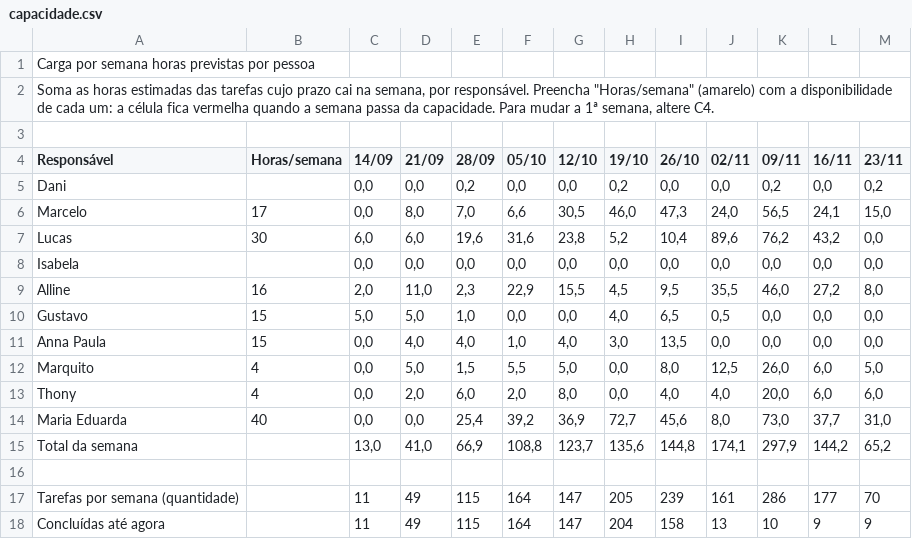
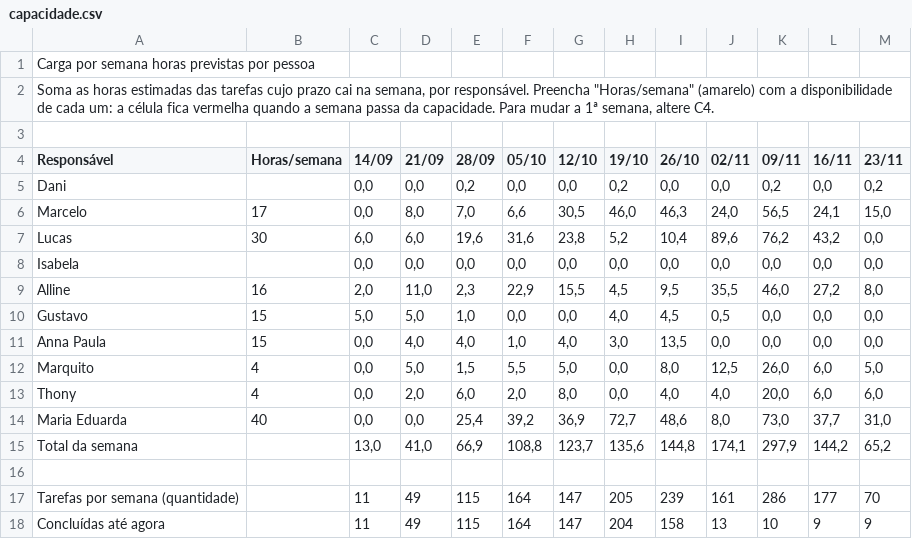
Before and after one commit to Moodle-IFTP-AL/Painel-de-Construcao, a CSV file: capacidade.csv, drawn as a sheet.

Commit message:
esteira: dados de 28/10/2026 08:37

```diff
--- a/capacidade.csv
+++ b/capacidade.csv
@@ -5,3 +5,3 @@ Responsável,Horas/semana,14/09,21/09,28/09,05/10,12/10,19/10,26/10,02/11,09/11,
 Dani,,"0,0","0,0","0,2","0,0","0,0","0,2","0,0","0,0","0,2","0,0","0,2"
-Marcelo,17,"0,0","8,0","7,0","6,6","30,5","46,0","47,3","24,0","56,5","24,1","15,0"
+Marcelo,17,"0,0","8,0","7,0","6,6","30,5","46,0","46,3","24,0","56,5","24,1","15,0"
 Lucas,30,"6,0","6,0","19,6","31,6","23,8","5,2","10,4","89,6","76,2","43,2","0,0"
@@ -9,3 +9,3 @@ Isabela,,"0,0","0,0","0,0","0,0","0,0","0,0","0,0","0,0","0,0","0,0","0,0"
 Alline,16,"2,0","11,0","2,3","22,9","15,5","4,5","9,5","35,5","46,0","27,2","8,0"
-Gustavo,15,"5,0","5,0","1,0","0,0","0,0","4,0","6,5","0,5","0,0","0,0","0,0"
+Gustavo,15,"5,0","5,0","1,0","0,0","0,0","4,0","4,5","0,5","0,0","0,0","0,0"
 Anna Paula,15,"0,0","4,0","4,0","1,0","4,0","3,0","13,5","0,0","0,0","0,0","0,0"
@@ -13,3 +13,3 @@ Marquito,4,"0,0","5,0","1,5","5,5","5,0","0,0","8,0","12,5","26,0","6,0","5,0"
 Thony,4,"0,0","2,0","6,0","2,0","8,0","0,0","4,0","4,0","20,0","6,0","6,0"
-Maria Eduarda,40,"0,0","0,0","25,4","39,2","36,9","72,7","45,6","8,0","73,0","37,7","31,0"
+Maria Eduarda,40,"0,0","0,0","25,4","39,2","36,9","72,7","48,6","8,0","73,0","37,7","31,0"
 Total da semana,,"13,0","41,0","66,9","108,8","123,7","135,6","144,8","174,1","297,9","144,2","65,2"
```
